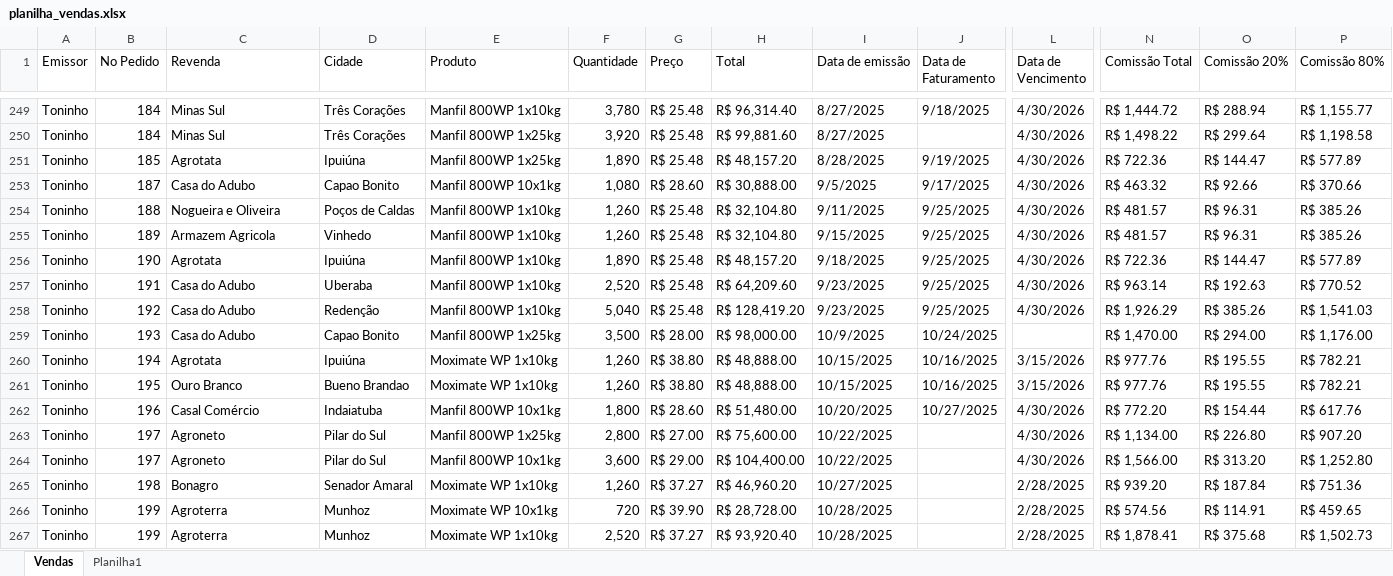
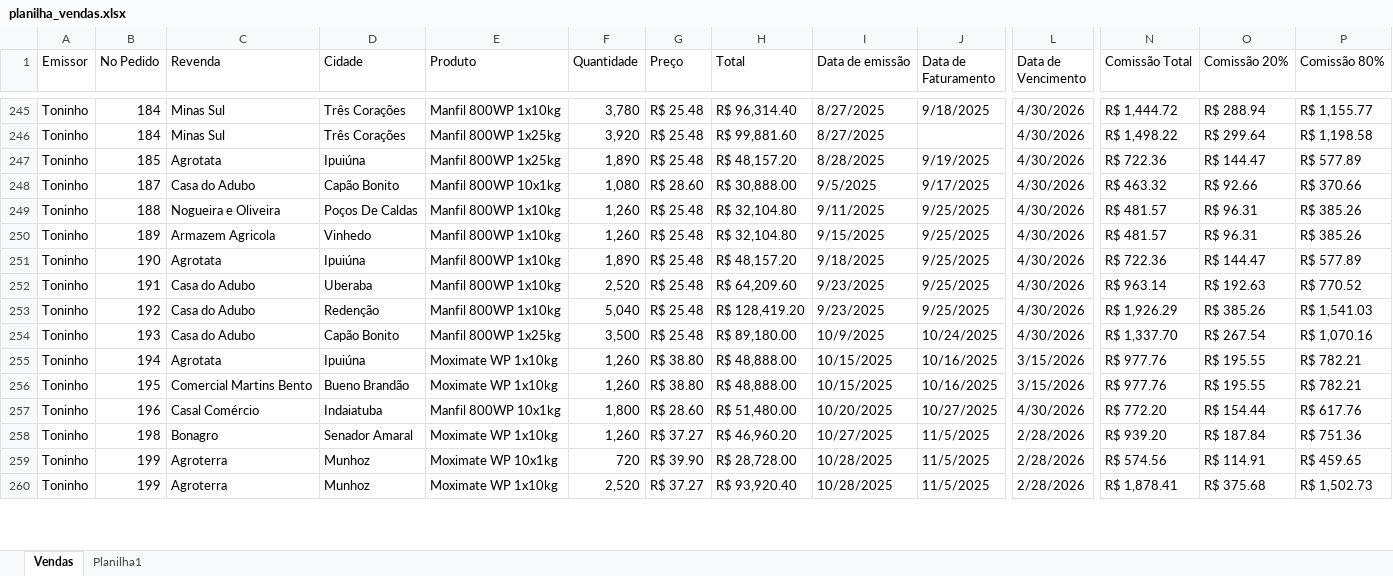
Before and after one commit to pedrocortez09/indofil_sales, an Excel workbook: data/planilha_vendas.xlsx, sheet Vendas, drawn as a sheet; only a part is shown, gaps mark what is left out; values as stored, in another font and other column widths than the file's, no cell formats; removed rows and columns are numbered as before the commit, all else as after; rows hold the shown columns only; the diff covers the shown part only; the diff names each change by its address in the sheet, - before the commit and + after, or states it on an @@ line.

```diff
--- a/data/planilha_vendas.xlsx (sheet Vendas)
+++ b/data/planilha_vendas.xlsx (sheet Vendas)
-D248 (Cidade): Capao Bonito
+D248 (Cidade): Capão Bonito
-D249 (Cidade): Poços de Caldas
+D249 (Cidade): Poços De Caldas
-D254 (Cidade): Capao Bonito
+D254 (Cidade): Capão Bonito
-G254 (Preço): R$ 28.00
+G254 (Preço): R$ 25.48
-H254 (Total): R$ 98,000.00
+H254 (Total): R$ 89,180.00
-L254 (Data de Vencimento): (empty)
+L254 (Data de Vencimento): 4/30/2026
-N254 (Comissão Total): R$ 1,470.00
+N254 (Comissão Total): R$ 1,337.70
-O254 (Comissão 20%): R$ 294.00
+O254 (Comissão 20%): R$ 267.54
-P254 (Comissão 80%): R$ 1,176.00
+P254 (Comissão 80%): R$ 1,070.16
-C256 (Revenda): Ouro Branco
+C256 (Revenda): Comercial Martins Bento
-D256 (Cidade): Bueno Brandao
+D256 (Cidade): Bueno Brandão
-row 263: Toninho | 197 | Agroneto | Pilar do Sul | Manfil 800WP 1x25kg | 2,800 | R$ 27.00 | R$ 75,600.00 | 10/22/2025 |  | 4/30/2026 | R$ 1,134.00 | R$ 226.80 | R$ 907.20
-row 264: Toninho | 197 | Agroneto | Pilar do Sul | Manfil 800WP 10x1kg | 3,600 | R$ 29.00 | R$ 104,400.00 | 10/22/2025 |  | 4/30/2026 | R$ 1,566.00 | R$ 313.20 | R$ 1,252.80
-J258:J260 (Data de Faturamento): (empty)
+J258:J260 (Data de Faturamento): 11/5/2025
-L258:L260 (Data de Vencimento): 2/28/2025
+L258:L260 (Data de Vencimento): 2/28/2026
```
Also changed, not shown: 41 added rows, 2 hidden or unhidden rows and 59 edited cells elsewhere in this sheet, sheet Planilha1, cell formats, formulas that keep their value, hidden cells, 3 other files.
